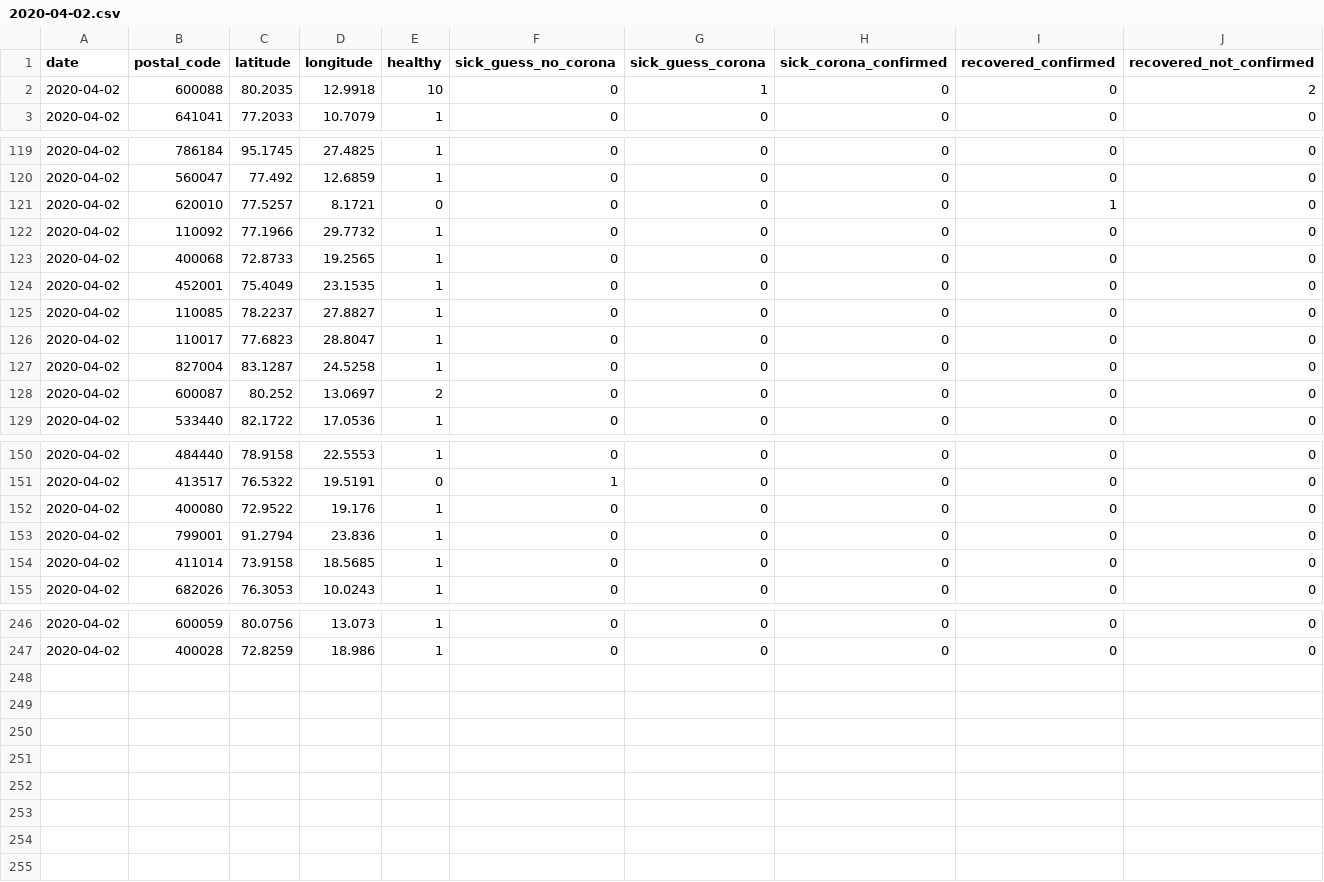
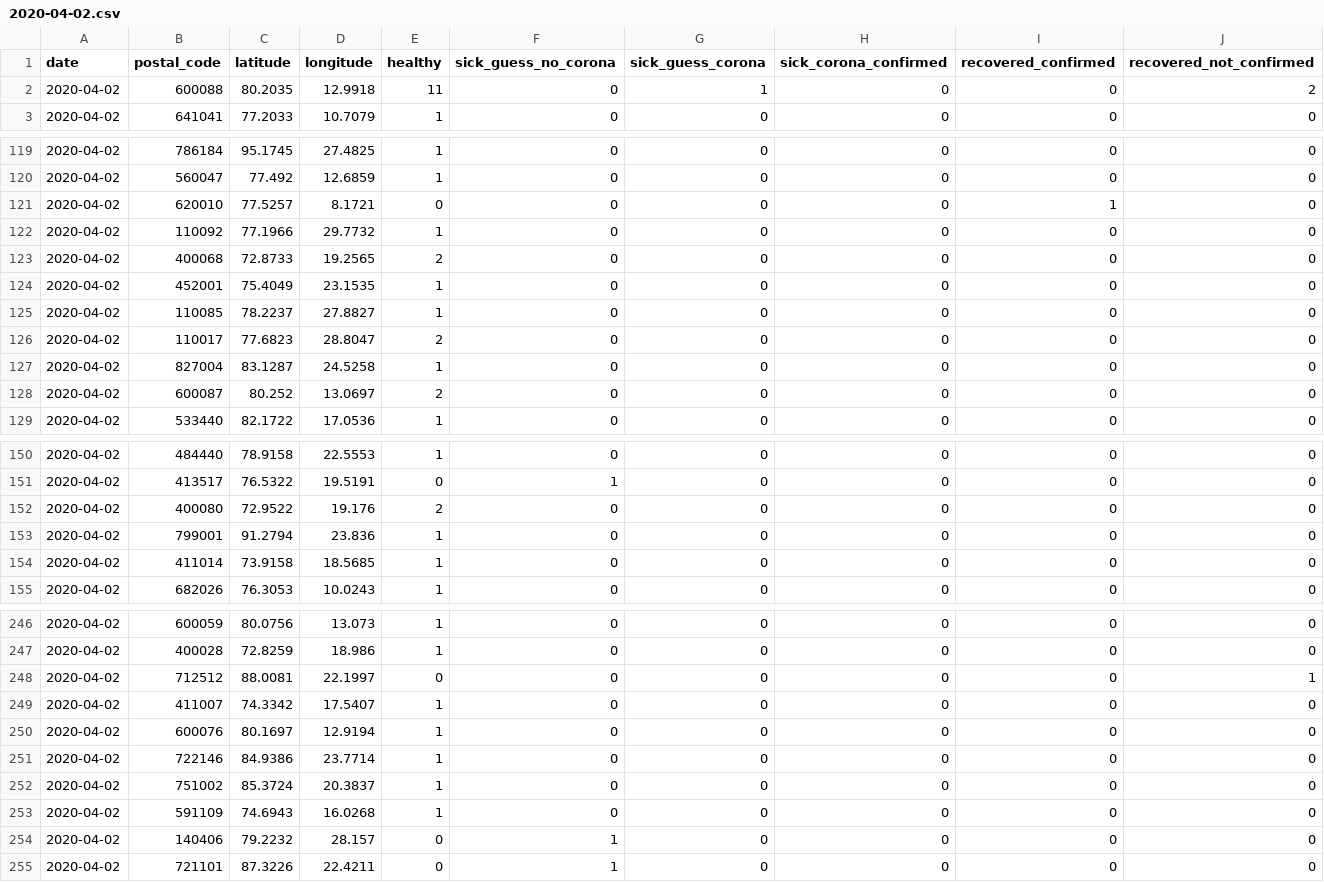
Before and after one commit to ch-covid-19/dataset-ind, a CSV file: daily-reports/2020-04-02.csv, drawn as a sheet; only a part is shown, gaps mark what is left out.

```diff
--- a/daily-reports/2020-04-02.csv
+++ b/daily-reports/2020-04-02.csv
@@ -1,3 +1,3 @@
 date,postal_code,latitude,longitude,healthy,sick_guess_no_corona,sick_guess_corona,sick_corona_confirmed,recovered_confirmed,recovered_not_confirmed
-2020-04-02,600088,80.2035,12.9918,10,0,1,0,0,2
+2020-04-02,600088,80.2035,12.9918,11,0,1,0,0,2
 2020-04-02,641041,77.2033,10.7079,1,0,0,0,0,0
@@ -122,6 +122,6 @@ date,postal_code,latitude,longitude,healthy,sick_guess_no_corona,sick_guess_coro
 2020-04-02,110092,77.1966,29.7732,1,0,0,0,0,0
-2020-04-02,400068,72.8733,19.2565,1,0,0,0,0,0
+2020-04-02,400068,72.8733,19.2565,2,0,0,0,0,0
 2020-04-02,452001,75.4049,23.1535,1,0,0,0,0,0
 2020-04-02,110085,78.2237,27.8827,1,0,0,0,0,0
-2020-04-02,110017,77.6823,28.8047,1,0,0,0,0,0
+2020-04-02,110017,77.6823,28.8047,2,0,0,0,0,0
 2020-04-02,827004,83.1287,24.5258,1,0,0,0,0,0
@@ -151,3 +151,3 @@ date,postal_code,latitude,longitude,healthy,sick_guess_no_corona,sick_guess_coro
 2020-04-02,413517,76.5322,19.5191,0,1,0,0,0,0
-2020-04-02,400080,72.9522,19.176,1,0,0,0,0,0
+2020-04-02,400080,72.9522,19.176,2,0,0,0,0,0
 2020-04-02,799001,91.2794,23.836,1,0,0,0,0,0
@@ -247 +247,9 @@ date,postal_code,latitude,longitude,healthy,sick_guess_no_corona,sick_guess_coro
 2020-04-02,400028,72.8259,18.986,1,0,0,0,0,0
+2020-04-02,712512,88.0081,22.1997,0,0,0,0,0,1
+2020-04-02,411007,74.3342,17.5407,1,0,0,0,0,0
+2020-04-02,600076,80.1697,12.9194,1,0,0,0,0,0
+2020-04-02,722146,84.9386,23.7714,1,0,0,0,0,0
+2020-04-02,751002,85.3724,20.3837,1,0,0,0,0,0
+2020-04-02,591109,74.6943,16.0268,1,0,0,0,0,0
+2020-04-02,140406,79.2232,28.157,0,1,0,0,0,0
+2020-04-02,721101,87.3226,22.4211,0,1,0,0,0,0
```
Also changed, not shown: merge-all-days.csv, 1 other file.
